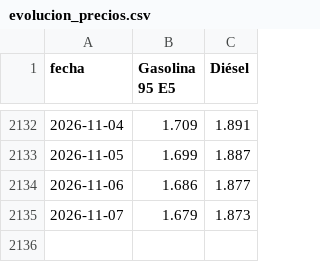
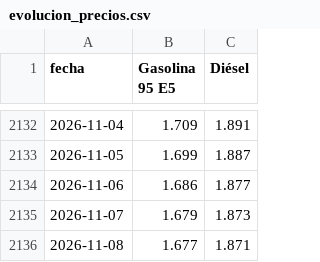
Before and after one commit to Newtral-datos/actualizacion_precio_gasolineras, a CSV file: datos_grafico/evolucion_precios.csv, drawn as a sheet; only a part is shown, gaps mark what is left out; the diff names each change by its address in the sheet, - before the commit and + after, or states it on an @@ line.

```diff
--- a/datos_grafico/evolucion_precios.csv
+++ b/datos_grafico/evolucion_precios.csv
+row 2136: 2026-11-08 | 1.677 | 1.871
```
Also changed, not shown: datos_mapa/gasoleo.csv, datos_mapa/gasolina.csv, 3 other files.
